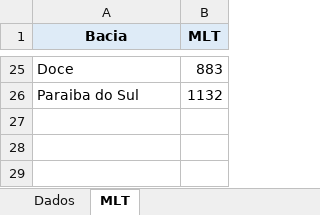
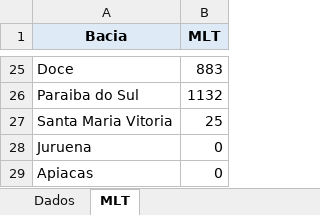
Before and after one commit to heliocamargo/remocaovies_ECMWF_ENSExtended, an Excel workbook: Configuracao.xlsx, sheet MLT, drawn as a sheet; only a part is shown, gaps mark what is left out; values as stored, in another font and other column widths than the file's, no borders; the diff names each change by its address in the sheet, - before the commit and + after, or states it on an @@ line.

```diff
--- a/Configuracao.xlsx (sheet MLT)
+++ b/Configuracao.xlsx (sheet MLT)
+row 27: Santa Maria Vitoria | 25
+row 28: Juruena | 0
+row 29: Apiacas | 0
```
Also changed, not shown: sheet Dados.
